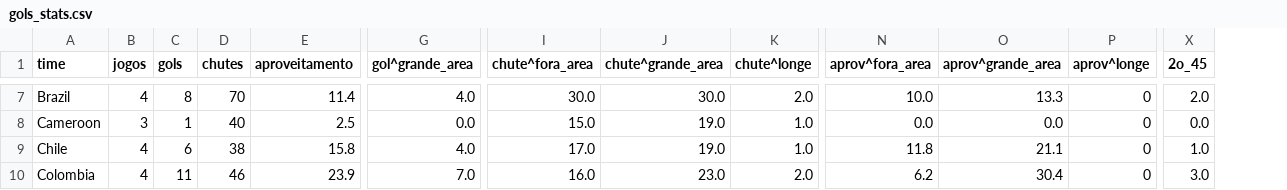
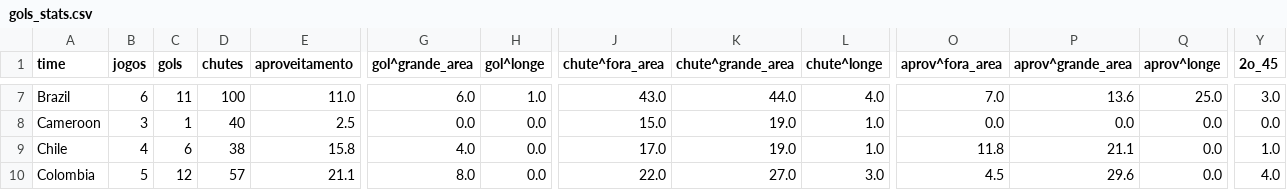
Before and after one commit to rodrigoburg/copa_2014, a CSV file: gols_stats.csv, drawn as a sheet; only a part is shown, gaps mark what is left out; addresses are those after the commit; the diff covers the shown part only; the diff names each change by its address in the sheet, - before the commit and + after, or states it on an @@ line.

```diff
--- a/gols_stats.csv
+++ b/gols_stats.csv
+column H (gol^longe), rows 7-10: 1.0 | 0.0 | 0.0 | 0.0
-B7 (jogos): 4
+B7 (jogos): 6
-C7 (gols): 8
+C7 (gols): 11
-D7 (chutes): 70
+D7 (chutes): 100
-E7 (aproveitamento): 11.4
+E7 (aproveitamento): 11.0
-G7 (gol^grande_area): 4.0
+G7 (gol^grande_area): 6.0
-J7 (chute^fora_area): 30.0
+J7 (chute^fora_area): 43.0
-K7 (chute^grande_area): 30.0
+K7 (chute^grande_area): 44.0
-L7 (chute^longe): 2.0
+L7 (chute^longe): 4.0
-O7 (aprov^fora_area): 10.0
+O7 (aprov^fora_area): 7.0
-P7 (aprov^grande_area): 13.3
+P7 (aprov^grande_area): 13.6
-Q7 (aprov^longe): 0
+Q7 (aprov^longe): 25.0
-Y7 (2o_45): 2.0
+Y7 (2o_45): 3.0
-Q8:Q10 (aprov^longe): 0
+Q8:Q10 (aprov^longe): 0.0
-B10 (jogos): 4
+B10 (jogos): 5
-C10 (gols): 11
+C10 (gols): 12
-D10 (chutes): 46
+D10 (chutes): 57
-E10 (aproveitamento): 23.9
+E10 (aproveitamento): 21.1
-G10 (gol^grande_area): 7.0
+G10 (gol^grande_area): 8.0
-J10 (chute^fora_area): 16.0
+J10 (chute^fora_area): 22.0
-K10 (chute^grande_area): 23.0
+K10 (chute^grande_area): 27.0
-L10 (chute^longe): 2.0
+L10 (chute^longe): 3.0
-O10 (aprov^fora_area): 6.2
+O10 (aprov^fora_area): 4.5
-P10 (aprov^grande_area): 30.4
+P10 (aprov^grande_area): 29.6
-Y10 (2o_45): 3.0
+Y10 (2o_45): 4.0
```
Also changed, not shown: 105 edited cells elsewhere in this file, faltas_stats.csv, grafico_times.csv, 11 other files.
